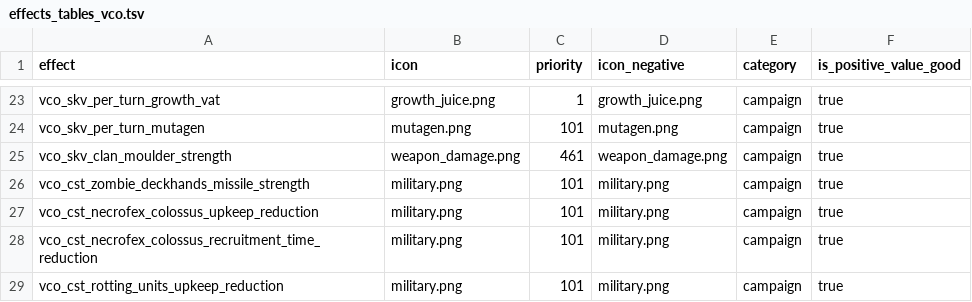
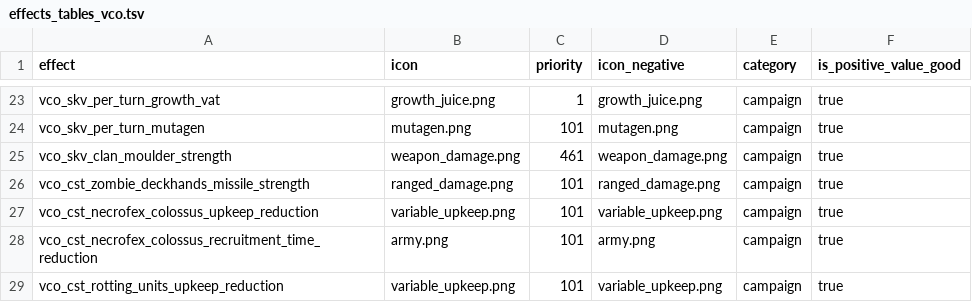
Before and after one commit to msolefonte/vco, a TSV file: src/db/effects_tables_vco.tsv, drawn as a sheet; only a part is shown, gaps mark what is left out.

Commit message:
Updated effects icons, updated route 2 back to norsca factions

```diff
--- a/src/db/effects_tables_vco.tsv
+++ b/src/db/effects_tables_vco.tsv
@@ -25,5 +25,5 @@ vco_skv_per_turn_mutagen	mutagen.png	101	mutagen.png	campaign	true
 vco_skv_clan_moulder_strength	weapon_damage.png	461	weapon_damage.png	campaign	true
-vco_cst_zombie_deckhands_missile_strength	military.png	101	military.png	campaign	true
-vco_cst_necrofex_colossus_upkeep_reduction	military.png	101	military.png	campaign	true
-vco_cst_necrofex_colossus_recruitment_time_reduction	military.png	101	military.png	campaign	true
-vco_cst_rotting_units_upkeep_reduction	military.png	101	military.png	campaign	true
+vco_cst_zombie_deckhands_missile_strength	ranged_damage.png	101	ranged_damage.png	campaign	true
+vco_cst_necrofex_colossus_upkeep_reduction	variable_upkeep.png	101	variable_upkeep.png	campaign	true
+vco_cst_necrofex_colossus_recruitment_time_reduction	army.png	101	army.png	campaign	true
+vco_cst_rotting_units_upkeep_reduction	variable_upkeep.png	101	variable_upkeep.png	campaign	true
```
Also changed, not shown: 1 other file.
